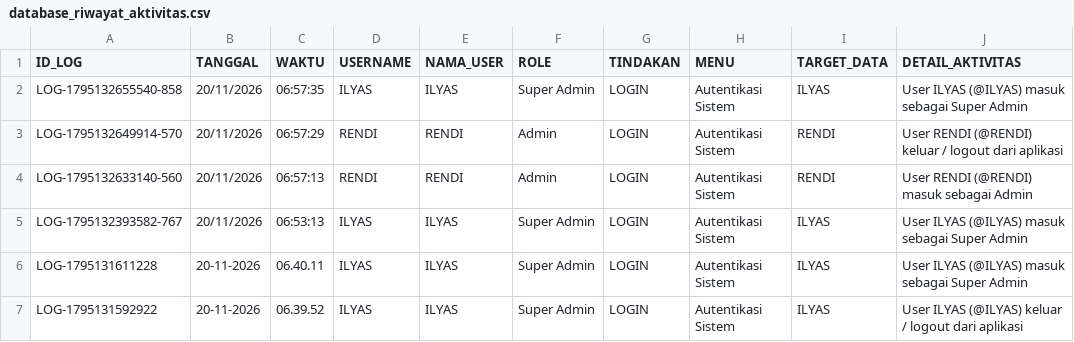
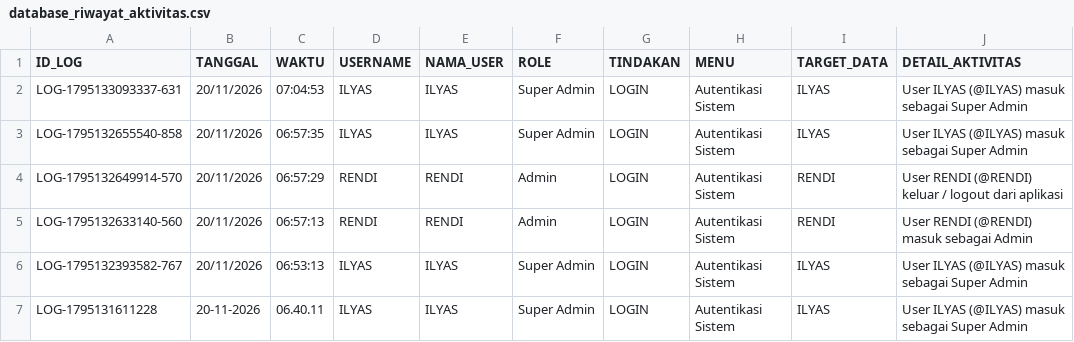
Before and after one commit to ilyasajha5-cpu/like-billing, a CSV file: database_riwayat_aktivitas.csv, drawn as a sheet; only a part is shown; the shorter side is filled out with more unchanged rows; the diff names each change by its address in the sheet, - before the commit and + after, or states it on an @@ line.

Commit message:
Fast-Sync database_riwayat_aktivitas.csv

```diff
--- a/database_riwayat_aktivitas.csv
+++ b/database_riwayat_aktivitas.csv
+row 2: LOG-1795133093337-631 | 20/11/2026 | 07:04:53 | ILYAS | ILYAS | Super Admin | LOGIN | Autentikasi Sistem | ILYAS | User ILYAS (@ILYAS) masuk sebagai Super Admin
```
